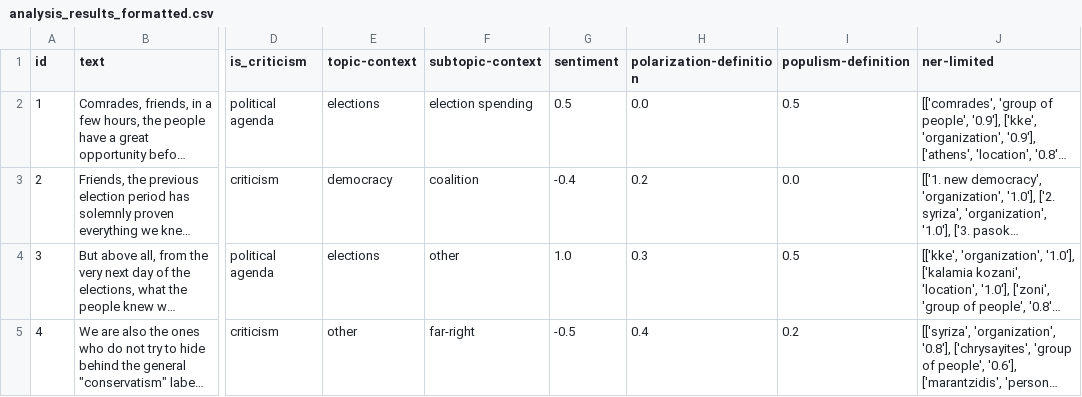
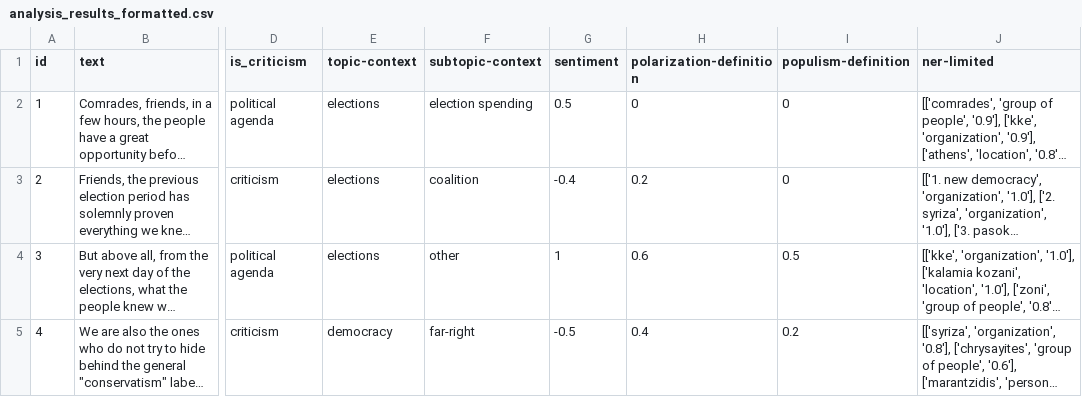
Before and after one commit to Datalab-AUTH/imedd-political-speech-data-test, a CSV file: pre-elections-2/Koutsoumpas/Koutsoumpas_2023_06_23_Thessaloniki/analysis/final/analysis_results_formatted.csv, drawn as a sheet; only a part is shown, gaps mark what is left out; long unchanged cells end in …; the diff covers the shown part only; the diff names each change by its address in the sheet, - before the commit and + after, or states it on an @@ line.

Commit message:
Updating results with fixed for speech Koutsoumpas_2023_06_23_Thessaloniki

```diff
--- a/pre-elections-2/Koutsoumpas/Koutsoumpas_2023_06_23_Thessaloniki/analysis/final/analysis_results_formatted.csv
+++ b/pre-elections-2/Koutsoumpas/Koutsoumpas_2023_06_23_Thessaloniki/analysis/final/analysis_results_formatted.csv
-H2 (polarization-definition): 0.0
+H2 (polarization-definition): 0
-I2 (populism-definition): 0.5
+I2 (populism-definition): 0
-E3 (topic-context): democracy
+E3 (topic-context): elections
-I3 (populism-definition): 0.0
+I3 (populism-definition): 0
-G4 (sentiment): 1.0
+G4 (sentiment): 1
-H4 (polarization-definition): 0.3
+H4 (polarization-definition): 0.6
-E5 (topic-context): other
+E5 (topic-context): democracy
```
Also changed, not shown: 103 edited cells elsewhere in this file, 26 other files.
